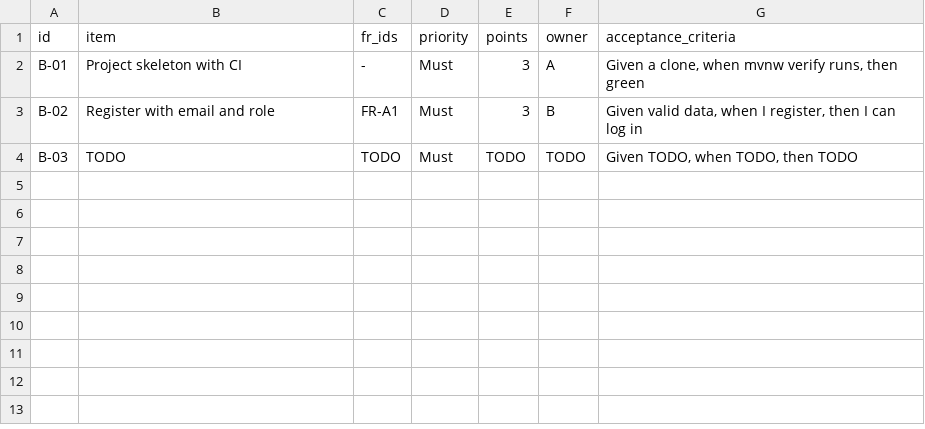
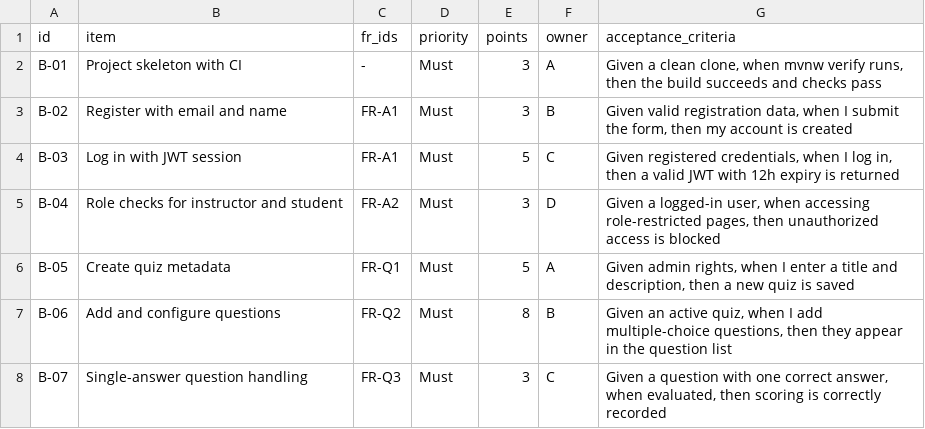
Before and after one commit to menhean0168-ctrl/IT-Project-Management_Team2, a CSV file: lab03/sprint-1-backlog.csv, drawn as a sheet.

Commit message:
lab03: complete Task 4 Scrum setup and sprint 1 backlog

```diff
--- a/lab03/sprint-1-backlog.csv
+++ b/lab03/sprint-1-backlog.csv
@@ -1,4 +1,8 @@
 id,item,fr_ids,priority,points,owner,acceptance_criteria
-B-01,Project skeleton with CI,-,Must,3,A,"Given a clone, when mvnw verify runs, then green"
-B-02,Register with email and role,FR-A1,Must,3,B,"Given valid data, when I register, then I can log in"
-B-03,TODO,TODO,Must,TODO,TODO,"Given TODO, when TODO, then TODO"
+B-01,Project skeleton with CI,-,Must,3,A,"Given a clean clone, when mvnw verify runs, then the build succeeds and checks pass"
+B-02,Register with email and name,FR-A1,Must,3,B,"Given valid registration data, when I submit the form, then my account is created"
+B-03,Log in with JWT session,FR-A1,Must,5,C,"Given registered credentials, when I log in, then a valid JWT with 12h expiry is returned"
+B-04,Role checks for instructor and student,FR-A2,Must,3,D,"Given a logged-in user, when accessing role-restricted pages, then unauthorized access is blocked"
+B-05,Create quiz metadata,FR-Q1,Must,5,A,"Given admin rights, when I enter a title and description, then a new quiz is saved"
+B-06,Add and configure questions,FR-Q2,Must,8,B,"Given an active quiz, when I add multiple-choice questions, then they appear in the question list"
+B-07,Single-answer question handling,FR-Q3,Must,3,C,"Given a question with one correct answer, when evaluated, then scoring is correctly recorded"
```
Also changed, not shown: 1 other file.
